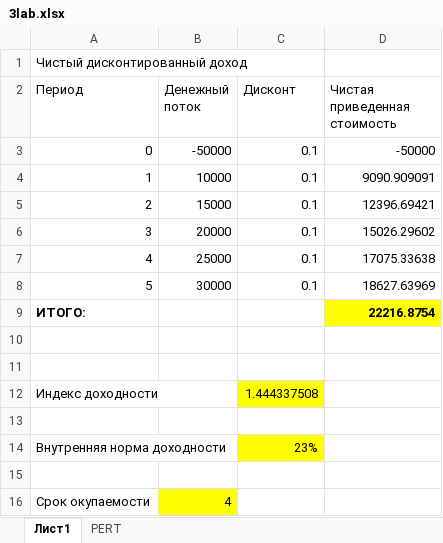
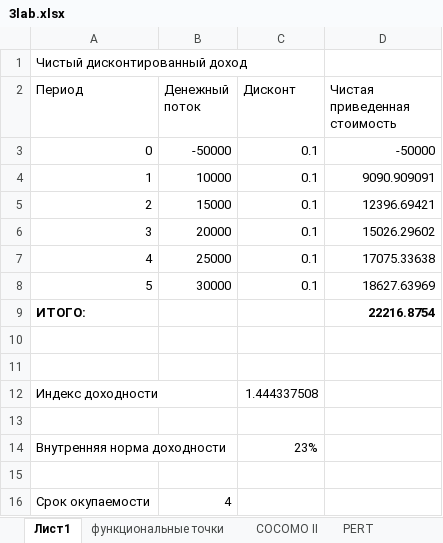
Before and after one commit to kuskas112/Labs, an Excel workbook: Управление проектами/lab3/3lab.xlsx, sheet Лист1, drawn as a sheet; values as stored, in another font and other column widths than the file's, no borders; charts and pictures not drawn; the diff names each change by its address in the sheet, - before the commit and + after, or states it on an @@ line.

```diff
--- a/Управление проектами/lab3/3lab.xlsx (sheet Лист1)
+++ b/Управление проектами/lab3/3lab.xlsx (sheet Лист1)
+sheet tab: функциональные точки
+sheet tab: COCOMO II
-D9 fill: #FFFF00
+D9 fill: none
-C12 fill: #FFFF00
+C12 fill: none
-C14 fill: #FFFF00
+C14 fill: none
-B16 fill: #FFFF00
+B16 fill: none
```
Also changed, not shown: sheet PERT, 1 other file.
